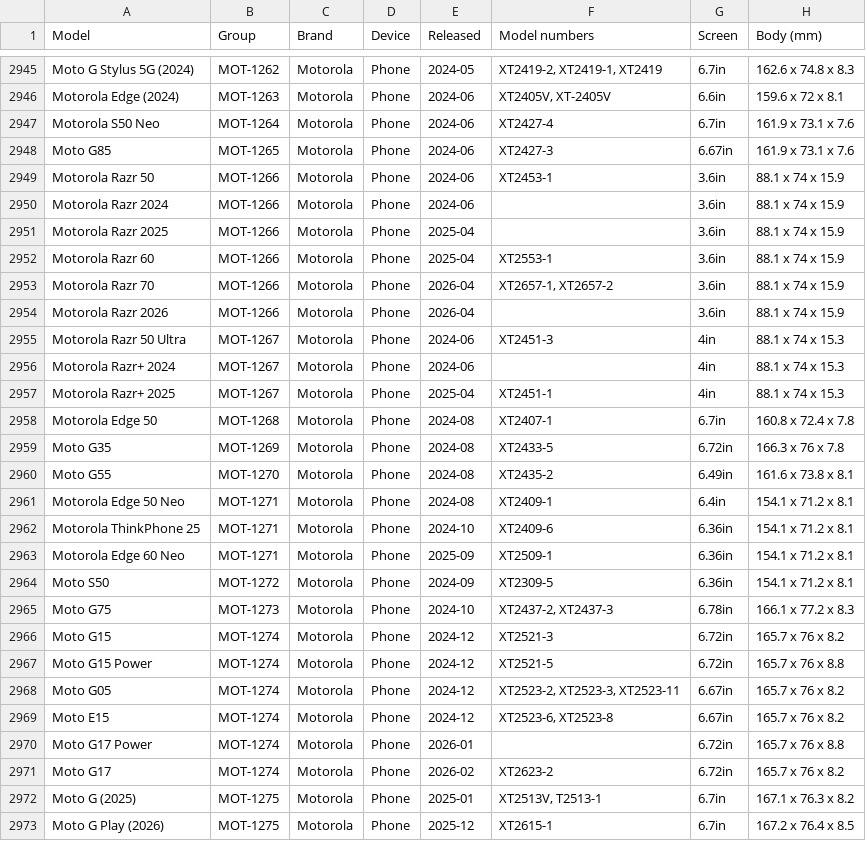
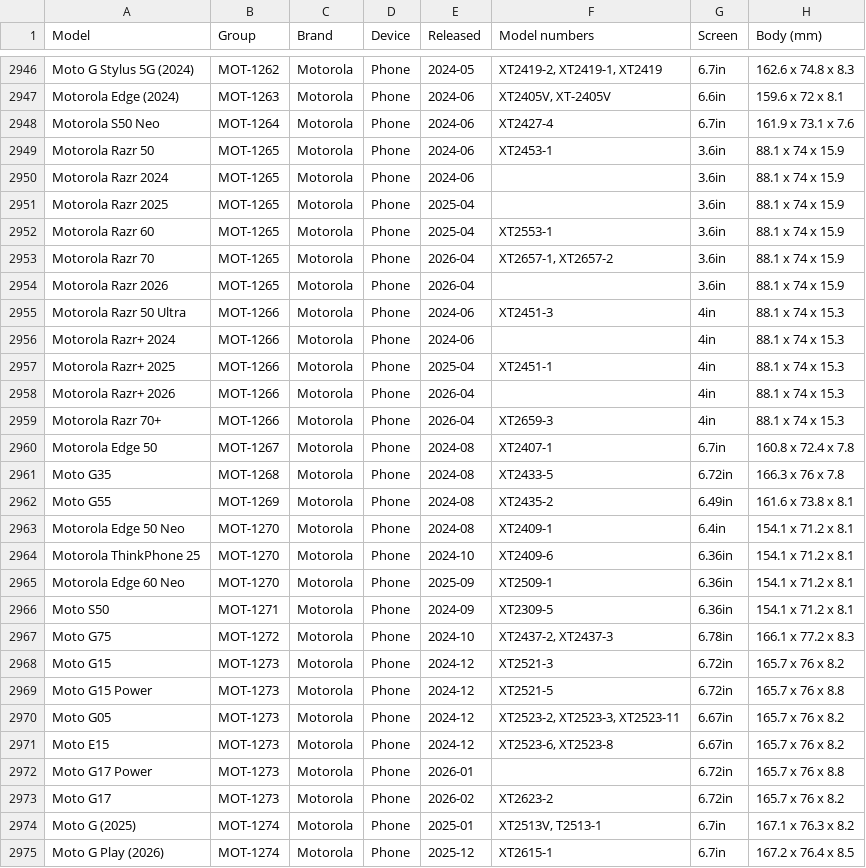
Before and after one commit to WelFedTed/tempered, a CSV file: docs/data/models.csv, drawn as a sheet; only a part is shown, gaps mark what is left out; the diff covers the shown part only.

```diff
--- a/docs/data/models.csv
+++ b/docs/data/models.csv
@@ -2947,27 +2948,28 @@ Motorola Edge (2024),MOT-1263,Motorola,Phone,2024-06,"XT2405V, XT-2405V",6.6in,1
 Motorola S50 Neo,MOT-1264,Motorola,Phone,2024-06,XT2427-4,6.7in,161.9 x 73.1 x 7.6
-Moto G85,MOT-1265,Motorola,Phone,2024-06,XT2427-3,6.67in,161.9 x 73.1 x 7.6
-Motorola Razr 50,MOT-1266,Motorola,Phone,2024-06,XT2453-1,3.6in,88.1 x 74 x 15.9
-Motorola Razr 2024,MOT-1266,Motorola,Phone,2024-06,,3.6in,88.1 x 74 x 15.9
-Motorola Razr 2025,MOT-1266,Motorola,Phone,2025-04,,3.6in,88.1 x 74 x 15.9
-Motorola Razr 60,MOT-1266,Motorola,Phone,2025-04,XT2553-1,3.6in,88.1 x 74 x 15.9
-Motorola Razr 70,MOT-1266,Motorola,Phone,2026-04,"XT2657-1, XT2657-2",3.6in,88.1 x 74 x 15.9
-Motorola Razr 2026,MOT-1266,Motorola,Phone,2026-04,,3.6in,88.1 x 74 x 15.9
-Motorola Razr 50 Ultra,MOT-1267,Motorola,Phone,2024-06,XT2451-3,4in,88.1 x 74 x 15.3
-Motorola Razr+ 2024,MOT-1267,Motorola,Phone,2024-06,,4in,88.1 x 74 x 15.3
-Motorola Razr+ 2025,MOT-1267,Motorola,Phone,2025-04,XT2451-1,4in,88.1 x 74 x 15.3
-Motorola Edge 50,MOT-1268,Motorola,Phone,2024-08,XT2407-1,6.7in,160.8 x 72.4 x 7.8
-Moto G35,MOT-1269,Motorola,Phone,2024-08,XT2433-5,6.72in,166.3 x 76 x 7.8
-Moto G55,MOT-1270,Motorola,Phone,2024-08,XT2435-2,6.49in,161.6 x 73.8 x 8.1
-Motorola Edge 50 Neo,MOT-1271,Motorola,Phone,2024-08,XT2409-1,6.4in,154.1 x 71.2 x 8.1
-Motorola ThinkPhone 25,MOT-1271,Motorola,Phone,2024-10,XT2409-6,6.36in,154.1 x 71.2 x 8.1
-Motorola Edge 60 Neo,MOT-1271,Motorola,Phone,2025-09,XT2509-1,6.36in,154.1 x 71.2 x 8.1
-Moto S50,MOT-1272,Motorola,Phone,2024-09,XT2309-5,6.36in,154.1 x 71.2 x 8.1
-Moto G75,MOT-1273,Motorola,Phone,2024-10,"XT2437-2, XT2437-3",6.78in,166.1 x 77.2 x 8.3
-Moto G15,MOT-1274,Motorola,Phone,2024-12,XT2521-3,6.72in,165.7 x 76 x 8.2
-Moto G15 Power,MOT-1274,Motorola,Phone,2024-12,XT2521-5,6.72in,165.7 x 76 x 8.8
-Moto G05,MOT-1274,Motorola,Phone,2024-12,"XT2523-2, XT2523-3, XT2523-11",6.67in,165.7 x 76 x 8.2
-Moto E15,MOT-1274,Motorola,Phone,2024-12,"XT2523-6, XT2523-8",6.67in,165.7 x 76 x 8.2
-Moto G17 Power,MOT-1274,Motorola,Phone,2026-01,,6.72in,165.7 x 76 x 8.8
-Moto G17,MOT-1274,Motorola,Phone,2026-02,XT2623-2,6.72in,165.7 x 76 x 8.2
-Moto G (2025),MOT-1275,Motorola,Phone,2025-01,"XT2513V, T2513-1",6.7in,167.1 x 76.3 x 8.2
-Moto G Play (2026),MOT-1275,Motorola,Phone,2025-12,XT2615-1,6.7in,167.2 x 76.4 x 8.5
+Motorola Razr 50,MOT-1265,Motorola,Phone,2024-06,XT2453-1,3.6in,88.1 x 74 x 15.9
+Motorola Razr 2024,MOT-1265,Motorola,Phone,2024-06,,3.6in,88.1 x 74 x 15.9
+Motorola Razr 2025,MOT-1265,Motorola,Phone,2025-04,,3.6in,88.1 x 74 x 15.9
+Motorola Razr 60,MOT-1265,Motorola,Phone,2025-04,XT2553-1,3.6in,88.1 x 74 x 15.9
+Motorola Razr 70,MOT-1265,Motorola,Phone,2026-04,"XT2657-1, XT2657-2",3.6in,88.1 x 74 x 15.9
+Motorola Razr 2026,MOT-1265,Motorola,Phone,2026-04,,3.6in,88.1 x 74 x 15.9
+Motorola Razr 50 Ultra,MOT-1266,Motorola,Phone,2024-06,XT2451-3,4in,88.1 x 74 x 15.3
+Motorola Razr+ 2024,MOT-1266,Motorola,Phone,2024-06,,4in,88.1 x 74 x 15.3
+Motorola Razr+ 2025,MOT-1266,Motorola,Phone,2025-04,XT2451-1,4in,88.1 x 74 x 15.3
+Motorola Razr+ 2026,MOT-1266,Motorola,Phone,2026-04,,4in,88.1 x 74 x 15.3
+Motorola Razr 70+,MOT-1266,Motorola,Phone,2026-04,XT2659-3,4in,88.1 x 74 x 15.3
+Motorola Edge 50,MOT-1267,Motorola,Phone,2024-08,XT2407-1,6.7in,160.8 x 72.4 x 7.8
+Moto G35,MOT-1268,Motorola,Phone,2024-08,XT2433-5,6.72in,166.3 x 76 x 7.8
+Moto G55,MOT-1269,Motorola,Phone,2024-08,XT2435-2,6.49in,161.6 x 73.8 x 8.1
+Motorola Edge 50 Neo,MOT-1270,Motorola,Phone,2024-08,XT2409-1,6.4in,154.1 x 71.2 x 8.1
+Motorola ThinkPhone 25,MOT-1270,Motorola,Phone,2024-10,XT2409-6,6.36in,154.1 x 71.2 x 8.1
+Motorola Edge 60 Neo,MOT-1270,Motorola,Phone,2025-09,XT2509-1,6.36in,154.1 x 71.2 x 8.1
+Moto S50,MOT-1271,Motorola,Phone,2024-09,XT2309-5,6.36in,154.1 x 71.2 x 8.1
+Moto G75,MOT-1272,Motorola,Phone,2024-10,"XT2437-2, XT2437-3",6.78in,166.1 x 77.2 x 8.3
+Moto G15,MOT-1273,Motorola,Phone,2024-12,XT2521-3,6.72in,165.7 x 76 x 8.2
+Moto G15 Power,MOT-1273,Motorola,Phone,2024-12,XT2521-5,6.72in,165.7 x 76 x 8.8
+Moto G05,MOT-1273,Motorola,Phone,2024-12,"XT2523-2, XT2523-3, XT2523-11",6.67in,165.7 x 76 x 8.2
+Moto E15,MOT-1273,Motorola,Phone,2024-12,"XT2523-6, XT2523-8",6.67in,165.7 x 76 x 8.2
+Moto G17 Power,MOT-1273,Motorola,Phone,2026-01,,6.72in,165.7 x 76 x 8.8
+Moto G17,MOT-1273,Motorola,Phone,2026-02,XT2623-2,6.72in,165.7 x 76 x 8.2
+Moto G (2025),MOT-1274,Motorola,Phone,2025-01,"XT2513V, T2513-1",6.7in,167.1 x 76.3 x 8.2
+Moto G Play (2026),MOT-1274,Motorola,Phone,2025-12,XT2615-1,6.7in,167.2 x 76.4 x 8.5
```
Also changed, not shown: 1 added row, 2 removed rows and 42 edited cells elsewhere in this file, docs/data/fit-groups.csv, 5 other files.
